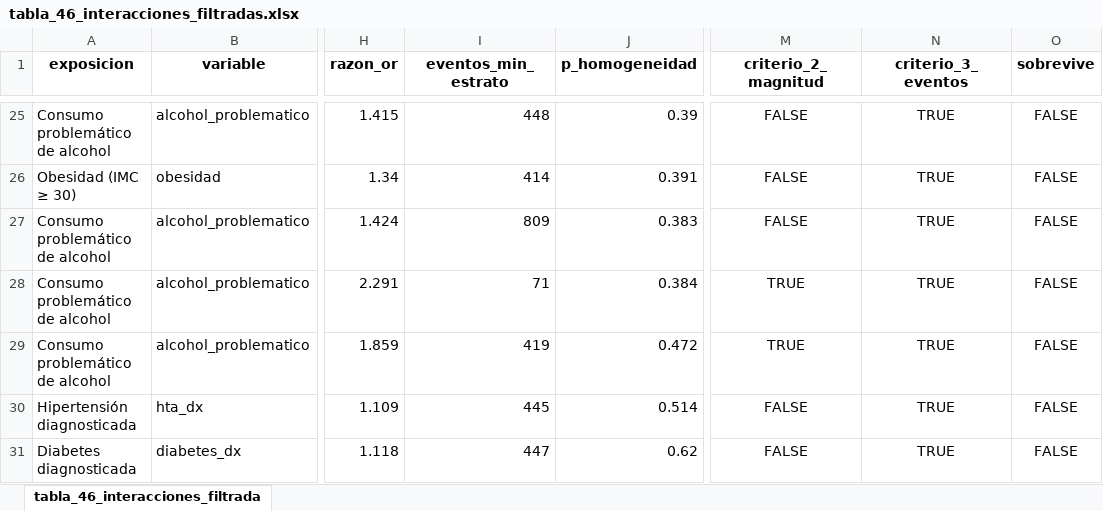
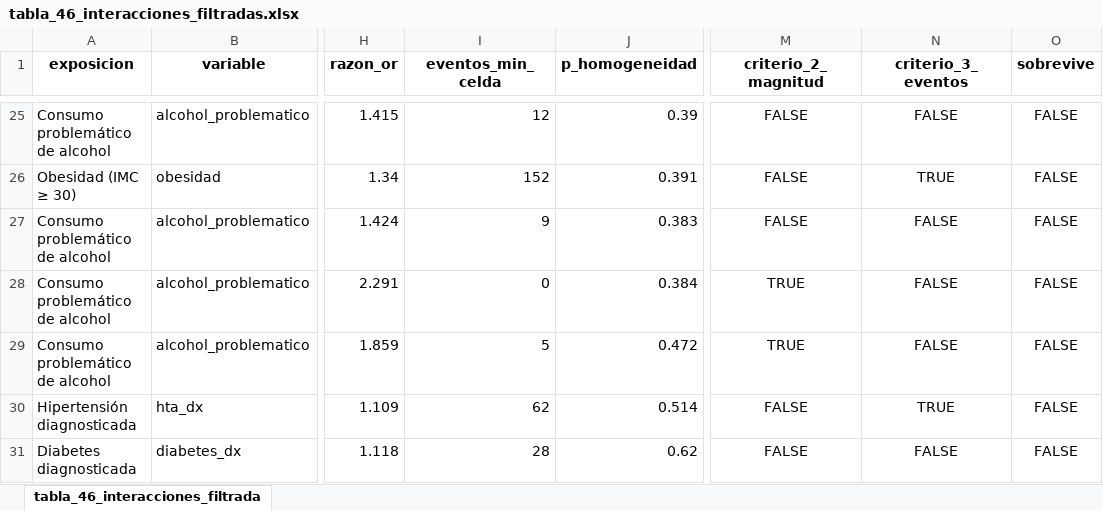
Before and after one commit to diegoarz02/deteccion-depresion-endes, an Excel workbook: resultados/tablas/tabla_46_interacciones_filtradas.xlsx, sheet tabla_46_interacciones_filtrada, drawn as a sheet; only a part is shown, gaps mark what is left out; values as stored, in another font and other column widths than the file's, no borders; the diff covers the shown part only; the diff names each change by its address in the sheet, - before the commit and + after, or states it on an @@ line.

```diff
--- a/resultados/tablas/tabla_46_interacciones_filtradas.xlsx (sheet tabla_46_interacciones_filtrada)
+++ b/resultados/tablas/tabla_46_interacciones_filtradas.xlsx (sheet tabla_46_interacciones_filtrada)
-I1: eventos_min_estrato
+I1: eventos_min_celda
-I25 (eventos_min_celda): 448
+I25 (eventos_min_celda): 12
-N25 (criterio_3_eventos): TRUE
+N25 (criterio_3_eventos): FALSE
-I26 (eventos_min_celda): 414
+I26 (eventos_min_celda): 152
-I27 (eventos_min_celda): 809
+I27 (eventos_min_celda): 9
-N27:N29 (criterio_3_eventos): TRUE
+N27:N29 (criterio_3_eventos): FALSE
-I28 (eventos_min_celda): 71
+I28 (eventos_min_celda): 0
-I29 (eventos_min_celda): 419
+I29 (eventos_min_celda): 5
-I30 (eventos_min_celda): 445
+I30 (eventos_min_celda): 62
-I31 (eventos_min_celda): 447
+I31 (eventos_min_celda): 28
-N31 (criterio_3_eventos): TRUE
+N31 (criterio_3_eventos): FALSE
```
Also changed, not shown: 50 edited cells elsewhere in this sheet, resultados/tablas/tabla_42_primer_eslabon_mediacion.xlsx, resultados/tablas/tabla_43_efecto_total_vs_directo.xlsx, 8 other files.
